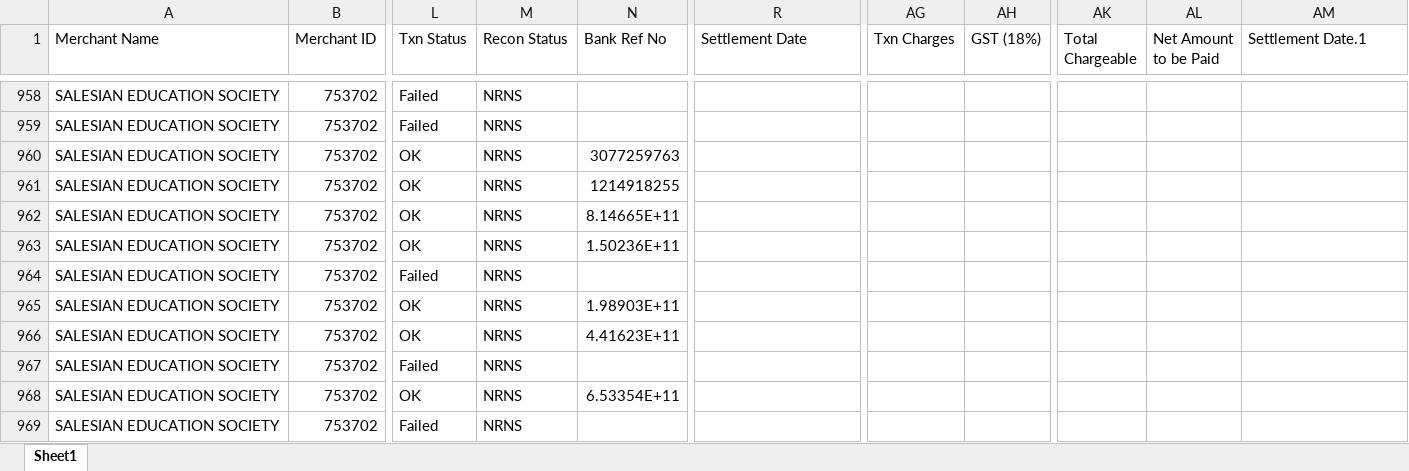
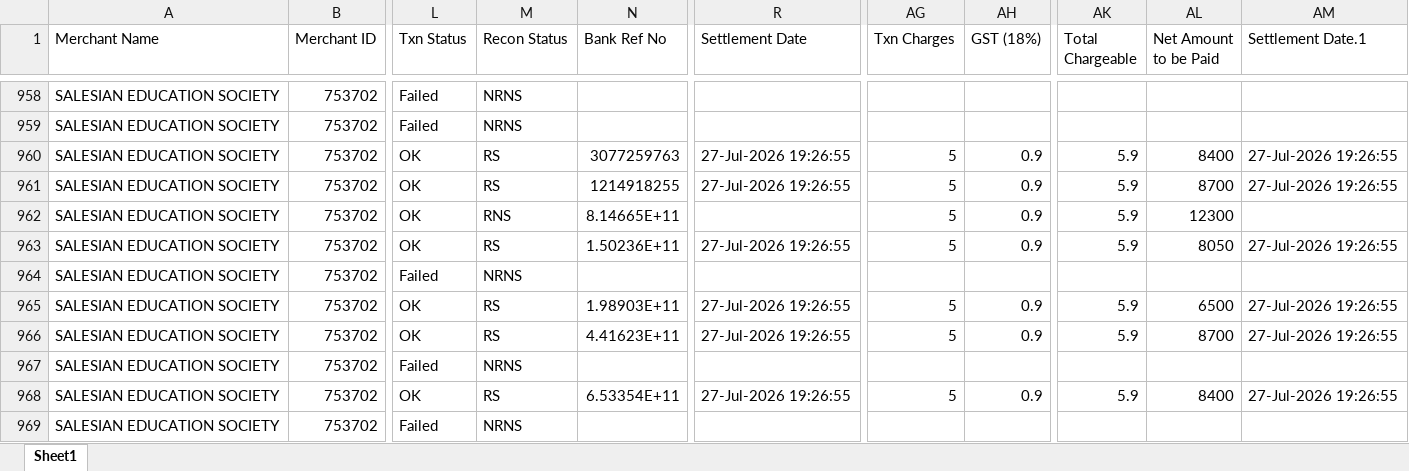
Before and after one commit to harikiran-dev-schooldb/kotak-salesian-school-dbms, an Excel workbook: source_data/atom_report.xlsx, sheet Sheet1, drawn as a sheet; only a part is shown, gaps mark what is left out; values as stored, in another font and other column widths than the file's, no borders; the diff covers the shown part only; the diff names each change by its address in the sheet, - before the commit and + after, or states it on an @@ line.

Commit message:
dataUpto2907

```diff
--- a/source_data/atom_report.xlsx (sheet Sheet1)
+++ b/source_data/atom_report.xlsx (sheet Sheet1)
-M960:M961 (Recon Status): NRNS
+M960:M961 (Recon Status): RS
-R960:R961 (Settlement Date): (empty)
+R960:R961 (Settlement Date): 27-Jul-2026 19:26:55
-AG960:AG963 (Txn Charges): (empty)
+AG960:AG963 (Txn Charges): 5
-AH960:AH963 (GST (18%)): (empty)
+AH960:AH963 (GST (18%)): 0.9
-AK960:AK963 (Total Chargeable): (empty)
+AK960:AK963 (Total Chargeable): 5.9
-AL960 (Net Amount to be Paid): (empty)
+AL960 (Net Amount to be Paid): 8400
-AM960:AM961 (Settlement Date.1): (empty)
+AM960:AM961 (Settlement Date.1): 27-Jul-2026 19:26:55
-AL961 (Net Amount to be Paid): (empty)
+AL961 (Net Amount to be Paid): 8700
-M962 (Recon Status): NRNS
+M962 (Recon Status): RNS
-AL962 (Net Amount to be Paid): (empty)
+AL962 (Net Amount to be Paid): 12300
-M963 (Recon Status): NRNS
+M963 (Recon Status): RS
-R963 (Settlement Date): (empty)
+R963 (Settlement Date): 27-Jul-2026 19:26:55
-AL963 (Net Amount to be Paid): (empty)
+AL963 (Net Amount to be Paid): 8050
-AM963 (Settlement Date.1): (empty)
+AM963 (Settlement Date.1): 27-Jul-2026 19:26:55
-M965:M966 (Recon Status): NRNS
+M965:M966 (Recon Status): RS
-R965:R966 (Settlement Date): (empty)
+R965:R966 (Settlement Date): 27-Jul-2026 19:26:55
-AG965:AG966 (Txn Charges): (empty)
+AG965:AG966 (Txn Charges): 5
-AH965:AH966 (GST (18%)): (empty)
+AH965:AH966 (GST (18%)): 0.9
-AK965:AK966 (Total Chargeable): (empty)
+AK965:AK966 (Total Chargeable): 5.9
-AL965 (Net Amount to be Paid): (empty)
+AL965 (Net Amount to be Paid): 6500
-AM965:AM966 (Settlement Date.1): (empty)
+AM965:AM966 (Settlement Date.1): 27-Jul-2026 19:26:55
-AL966 (Net Amount to be Paid): (empty)
+AL966 (Net Amount to be Paid): 8700
-M968 (Recon Status): NRNS
+M968 (Recon Status): RS
-R968 (Settlement Date): (empty)
+R968 (Settlement Date): 27-Jul-2026 19:26:55
-AG968 (Txn Charges): (empty)
+AG968 (Txn Charges): 5
-AH968 (GST (18%)): (empty)
+AH968 (GST (18%)): 0.9
-AK968 (Total Chargeable): (empty)
+AK968 (Total Chargeable): 5.9
-AL968 (Net Amount to be Paid): (empty)
+AL968 (Net Amount to be Paid): 8400
-AM968 (Settlement Date.1): (empty)
+AM968 (Settlement Date.1): 27-Jul-2026 19:26:55
```
Also changed, not shown: 9 added rows and 5 edited cells elsewhere in this sheet, output_data/atom_report_cleaned.xlsx, 15 other files.
